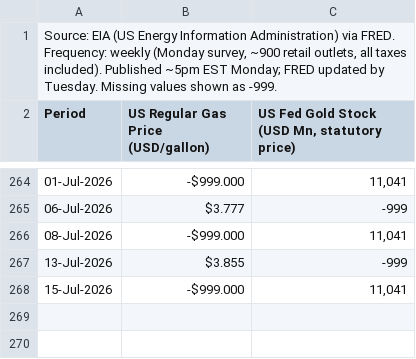
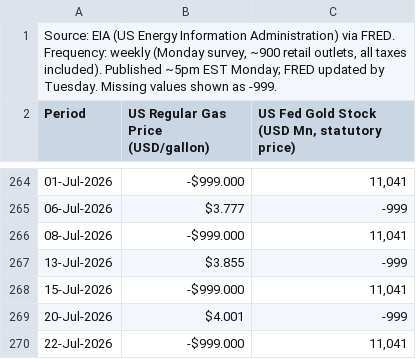
Before and after one commit to sravanpallapothu/macro-finance-dashboard, a CSV file: data/weekly.csv, drawn as a sheet; only a part is shown, gaps mark what is left out.

```diff
--- a/data/weekly.csv
+++ b/data/weekly.csv
@@ -268 +268,3 @@ Period,US Regular Gas Price (USD/gallon),"US Fed Gold Stock (USD Mn, statutory p
 15-Jul-2026,-$999.000,"11,041"
+20-Jul-2026,$4.001,-999
+22-Jul-2026,-$999.000,"11,041"
```
Also changed, not shown: data/daily.csv.
